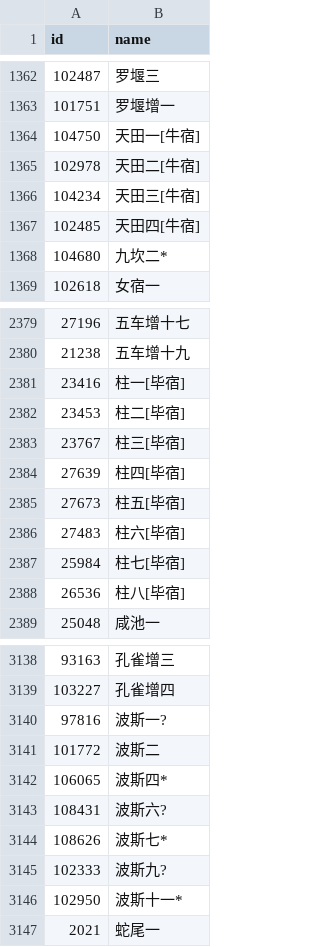
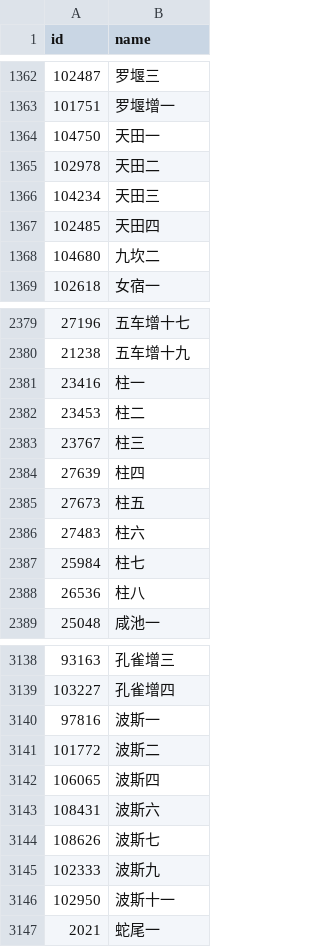
Before and after one commit to alephpi/sky-wander, a CSV file: raw/starnames.cn.csv, drawn as a sheet; only a part is shown, gaps mark what is left out; the diff covers the shown part only.

```diff
--- a/raw/starnames.cn.csv
+++ b/raw/starnames.cn.csv
@@ -1363,7 +1363,7 @@ id,name
 101751,罗堰增一
-104750,天田一[牛宿]
-102978,天田二[牛宿]
-104234,天田三[牛宿]
-102485,天田四[牛宿]
-104680,九坎二*
+104750,天田一
+102978,天田二
+104234,天田三
+102485,天田四
+104680,九坎二
 102618,女宿一
@@ -2380,10 +2380,10 @@ id,name
 21238,五车增十九
-23416,柱一[毕宿]
-23453,柱二[毕宿]
-23767,柱三[毕宿]
-27639,柱四[毕宿]
-27673,柱五[毕宿]
-27483,柱六[毕宿]
-25984,柱七[毕宿]
-26536,柱八[毕宿]
+23416,柱一
+23453,柱二
+23767,柱三
+27639,柱四
+27673,柱五
+27483,柱六
+25984,柱七
+26536,柱八
 25048,咸池一
@@ -3139,9 +3139,9 @@ id,name
 103227,孔雀增四
-97816,波斯一?
+97816,波斯一
 101772,波斯二
-106065,波斯四*
-108431,波斯六?
-108626,波斯七*
-102333,波斯九?
-102950,波斯十一*
+106065,波斯四
+108431,波斯六
+108626,波斯七
+102333,波斯九
+102950,波斯十一
 2021,蛇尾一
```
Also changed, not shown: 96 edited cells elsewhere in this file.
